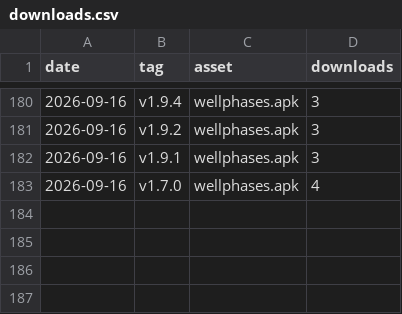
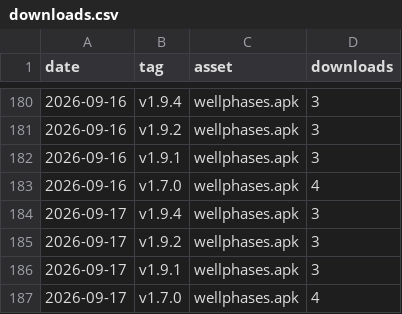
Before and after one commit to rui-insparian/wellphases-releases, a CSV file: metrics/downloads.csv, drawn as a sheet; only a part is shown, gaps mark what is left out.

```diff
--- a/metrics/downloads.csv
+++ b/metrics/downloads.csv
@@ -183 +183,5 @@ date,tag,asset,downloads
 "2026-09-16","v1.7.0","wellphases.apk","4"
+"2026-09-17","v1.9.4","wellphases.apk","3"
+"2026-09-17","v1.9.2","wellphases.apk","3"
+"2026-09-17","v1.9.1","wellphases.apk","3"
+"2026-09-17","v1.7.0","wellphases.apk","4"
```
